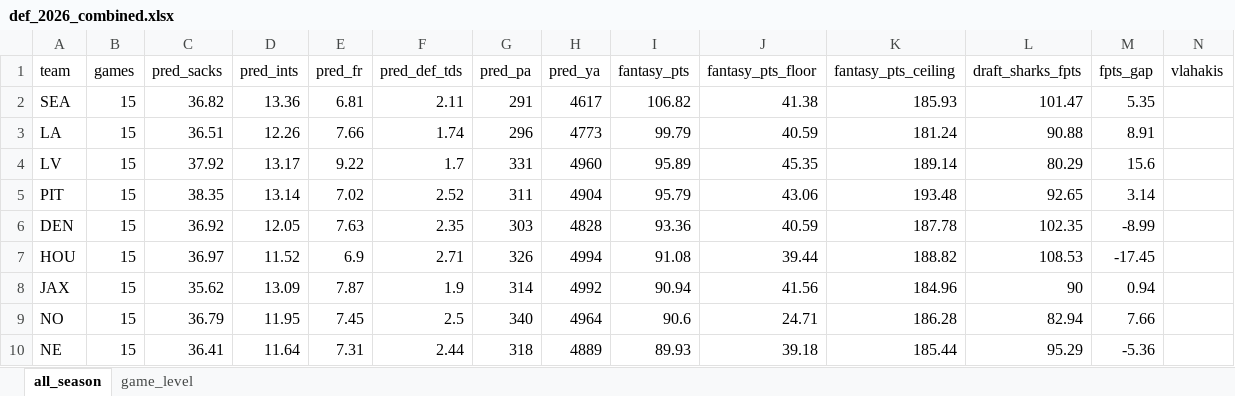
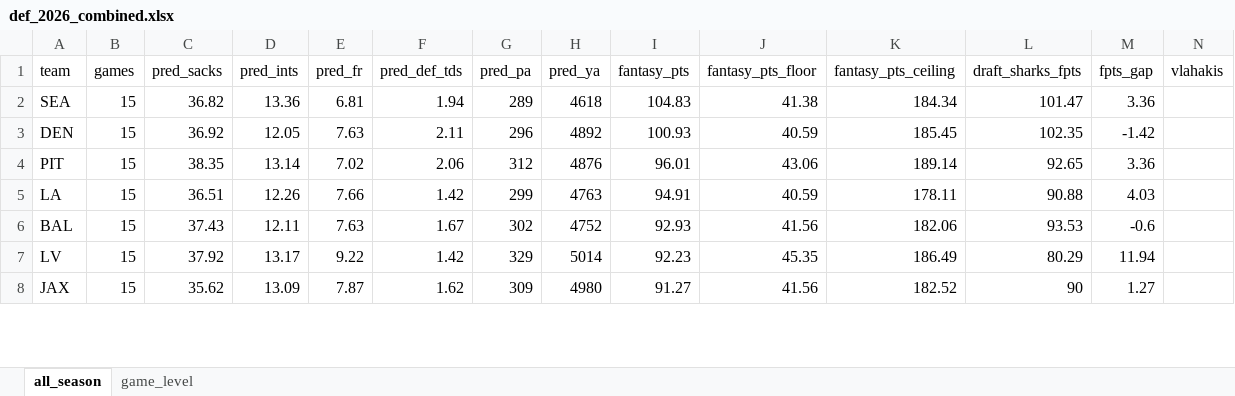
Before and after one commit to egomaniacsfantasy/lineup-lab, an Excel workbook: projections/def_2026_combined.xlsx, sheet all_season, drawn as a sheet; only a part is shown; values as stored, in another font and other column widths than the file's, no borders; removed rows and columns are numbered as before the commit, all else as after; rows hold the shown columns only; the diff covers the shown part only; the diff names each change by its address in the sheet, - before the commit and + after, or states it on an @@ line.

```diff
--- a/projections/def_2026_combined.xlsx (sheet all_season)
+++ b/projections/def_2026_combined.xlsx (sheet all_season)
-F2 (pred_def_tds): 2.11
+F2 (pred_def_tds): 1.94
-G2 (pred_pa): 291
+G2 (pred_pa): 289
-H2 (pred_ya): 4617
+H2 (pred_ya): 4618
-I2 (fantasy_pts): 106.82
+I2 (fantasy_pts): 104.83
-K2 (fantasy_pts_ceiling): 185.93
+K2 (fantasy_pts_ceiling): 184.34
-M2 (fpts_gap): 5.35
+M2 (fpts_gap): 3.36
+row 3: DEN | 15 | 36.92 | 12.05 | 7.63 | 2.11 | 296 | 4892 | 100.93 | 40.59 | 185.45 | 102.35 | -1.42
+row 4: PIT | 15 | 38.35 | 13.14 | 7.02 | 2.06 | 312 | 4876 | 96.01 | 43.06 | 189.14 | 92.65 | 3.36
-F5 (pred_def_tds): 1.74
+F5 (pred_def_tds): 1.42
-G5 (pred_pa): 296
+G5 (pred_pa): 299
-H5 (pred_ya): 4773
+H5 (pred_ya): 4763
-I5 (fantasy_pts): 99.79
+I5 (fantasy_pts): 94.91
-K5 (fantasy_pts_ceiling): 181.24
+K5 (fantasy_pts_ceiling): 178.11
-M5 (fpts_gap): 8.91
+M5 (fpts_gap): 4.03
+row 6: BAL | 15 | 37.43 | 12.11 | 7.63 | 1.67 | 302 | 4752 | 92.93 | 41.56 | 182.06 | 93.53 | -0.6
-F7 (pred_def_tds): 1.7
+F7 (pred_def_tds): 1.42
-G7 (pred_pa): 331
+G7 (pred_pa): 329
-H7 (pred_ya): 4960
+H7 (pred_ya): 5014
-I7 (fantasy_pts): 95.89
+I7 (fantasy_pts): 92.23
-K7 (fantasy_pts_ceiling): 189.14
+K7 (fantasy_pts_ceiling): 186.49
-M7 (fpts_gap): 15.6
+M7 (fpts_gap): 11.94
-row 5: PIT | 15 | 38.35 | 13.14 | 7.02 | 2.52 | 311 | 4904 | 95.79 | 43.06 | 193.48 | 92.65 | 3.14
-row 6: DEN | 15 | 36.92 | 12.05 | 7.63 | 2.35 | 303 | 4828 | 93.36 | 40.59 | 187.78 | 102.35 | -8.99
-row 7: HOU | 15 | 36.97 | 11.52 | 6.9 | 2.71 | 326 | 4994 | 91.08 | 39.44 | 188.82 | 108.53 | -17.45
-F8 (pred_def_tds): 1.9
+F8 (pred_def_tds): 1.62
-G8 (pred_pa): 314
+G8 (pred_pa): 309
-H8 (pred_ya): 4992
+H8 (pred_ya): 4980
-I8 (fantasy_pts): 90.94
+I8 (fantasy_pts): 91.27
-K8 (fantasy_pts_ceiling): 184.96
+K8 (fantasy_pts_ceiling): 182.52
-M8 (fpts_gap): 0.94
+M8 (fpts_gap): 1.27
-row 9: NO | 15 | 36.79 | 11.95 | 7.45 | 2.5 | 340 | 4964 | 90.6 | 24.71 | 186.28 | 82.94 | 7.66
-row 10: NE | 15 | 36.41 | 11.64 | 7.31 | 2.44 | 318 | 4889 | 89.93 | 39.18 | 185.44 | 95.29 | -5.36
```
Also changed, not shown: 13 added rows, 11 removed rows and 71 edited cells elsewhere in this sheet, sheet game_level.
